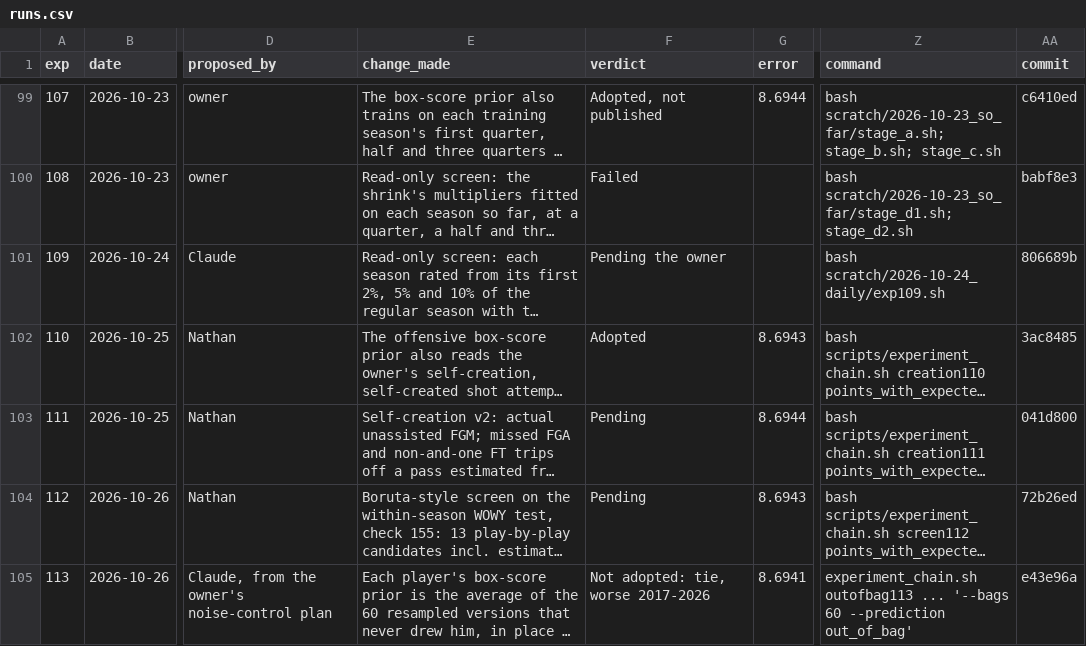
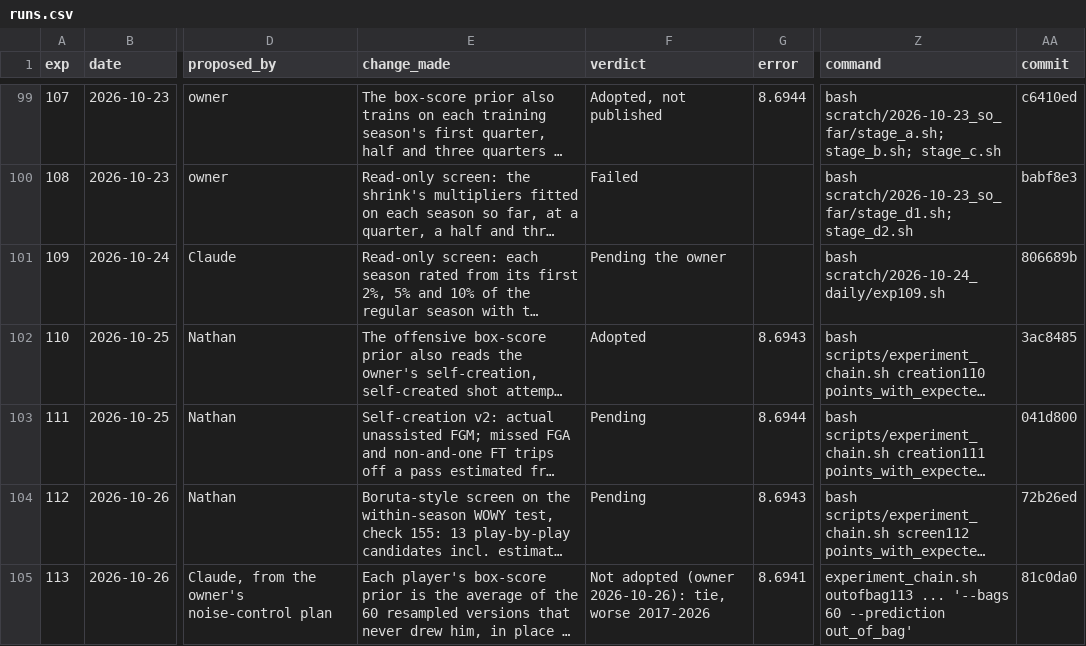
Before and after one commit to bbstats/openrapm, a CSV file: experiments/runs.csv, drawn as a sheet; only a part is shown, gaps mark what is left out; long unchanged cells end in …; the diff names each change by its address in the sheet, - before the commit and + after, or states it on an @@ line.

```diff
--- a/experiments/runs.csv
+++ b/experiments/runs.csv
-F105 (verdict): Not adopted: tie, worse 2017-2026
+F105 (verdict): Not adopted (owner 2026-10-26): tie, worse 2017-2026
-AA105 (commit): e43e96a
+AA105 (commit): 81c0da0
```
Also changed, not shown: 2 other files.
